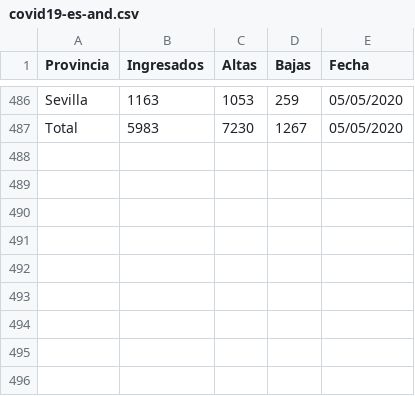
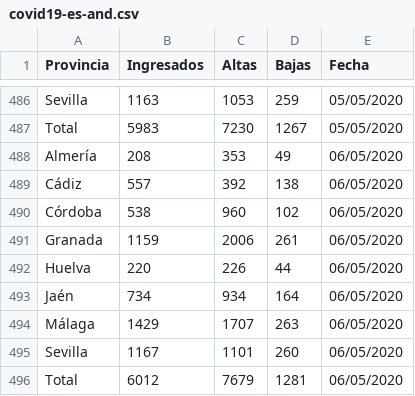
Before and after one commit to kfern/jupyter, a CSV file: covid19-es-and/covid19-es-and.csv, drawn as a sheet; only a part is shown, gaps mark what is left out; the diff names each change by its address in the sheet, - before the commit and + after, or states it on an @@ line.

Commit message:
Datos 06/05/2020

```diff
--- a/covid19-es-and/covid19-es-and.csv
+++ b/covid19-es-and/covid19-es-and.csv
+row 488: Almería | 208 | 353 | 49 | 06/05/2020
+row 489: Cádiz | 557 | 392 | 138 | 06/05/2020
+row 490: Córdoba | 538 | 960 | 102 | 06/05/2020
+row 491: Granada | 1159 | 2006 | 261 | 06/05/2020
+row 492: Huelva | 220 | 226 | 44 | 06/05/2020
+row 493: Jaén | 734 | 934 | 164 | 06/05/2020
+row 494: Málaga | 1429 | 1707 | 263 | 06/05/2020
+row 495: Sevilla | 1167 | 1101 | 260 | 06/05/2020
+row 496: Total | 6012 | 7679 | 1281 | 06/05/2020
```
